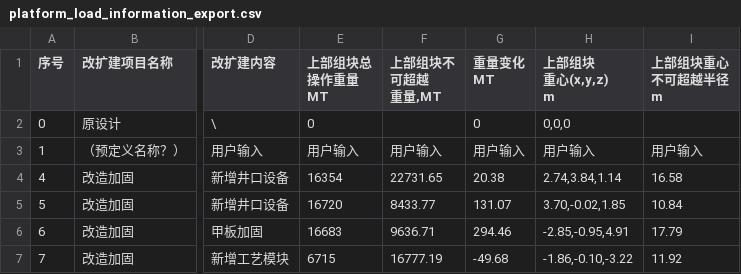
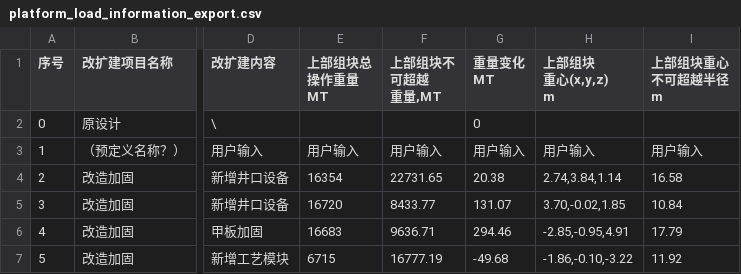
Before and after one commit to flyshadow-a/shiyou, a CSV file: data/platform_load_information_export.csv, drawn as a sheet; only a part is shown, gaps mark what is left out; the diff names each change by its address in the sheet, - before the commit and + after, or states it on an @@ line.

```diff
--- a/data/platform_load_information_export.csv
+++ b/data/platform_load_information_export.csv
-E2 (上部组块总 操作重量 MT): 0
+E2 (上部组块总 操作重量 MT): (empty)
-H2 (上部组块 重心(x,y,z) m): 0,0,0
+H2 (上部组块 重心(x,y,z) m): (empty)
-A4 (序号): 4
+A4 (序号): 2
-A5 (序号): 5
+A5 (序号): 3
-A6 (序号): 6
+A6 (序号): 4
-A7 (序号): 7
+A7 (序号): 5
```
Also changed, not shown: 9 other files.
